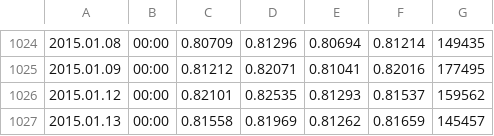
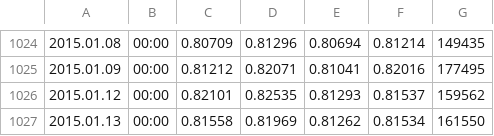
Before and after one commit to Tjorriemorrie/trading, a CSV file: data/AUDUSD1440.csv, drawn as a sheet; only a part is shown, gaps mark what is left out.

```diff
--- a/data/AUDUSD1440.csv
+++ b/data/AUDUSD1440.csv
@@ -1026,2 +1026,2 @@
 2015.01.12,00:00,0.82101,0.82535,0.81293,0.81537,159562
-2015.01.13,00:00,0.81558,0.81969,0.81262,0.81659,145457
+2015.01.13,00:00,0.81558,0.81969,0.81262,0.81534,161550
```
Also changed, not shown: data/EURGBP1440.csv, data/NZDUSD1440.csv, 4 other files.
